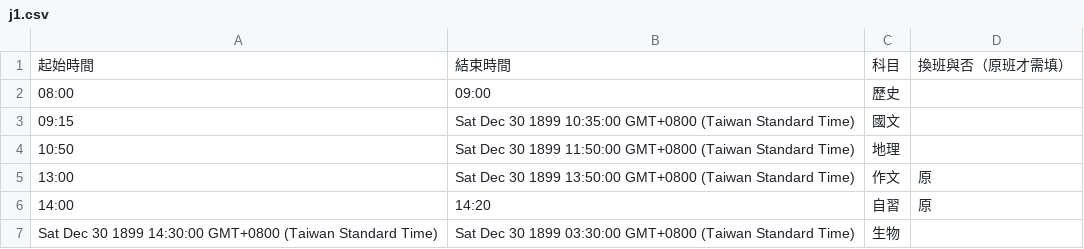
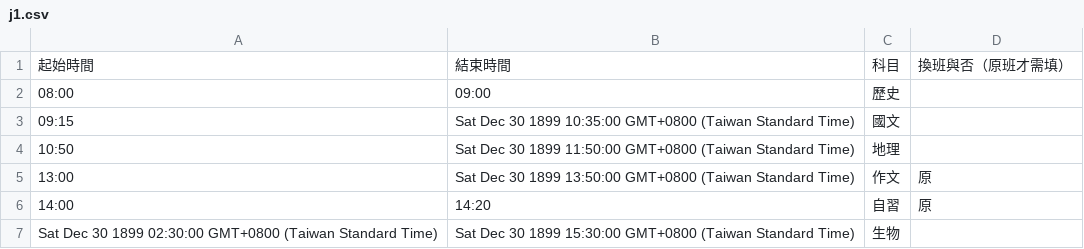
Before and after one commit to sunnyhan0317/examtimer_test, a CSV file: data/j1.csv, drawn as a sheet.

Commit message:
auto upload data/j1.csv

```diff
--- a/data/j1.csv
+++ b/data/j1.csv
@@ -6,2 +6,2 @@
 14:00,14:20,自習,原
-Sat Dec 30 1899 14:30:00 GMT+0800 (Taiwan Standard Time),Sat Dec 30 1899 03:30:00 GMT+0800 (Taiwan Standard Time),生物,
+Sat Dec 30 1899 02:30:00 GMT+0800 (Taiwan Standard Time),Sat Dec 30 1899 15:30:00 GMT+0800 (Taiwan Standard Time),生物,
```
